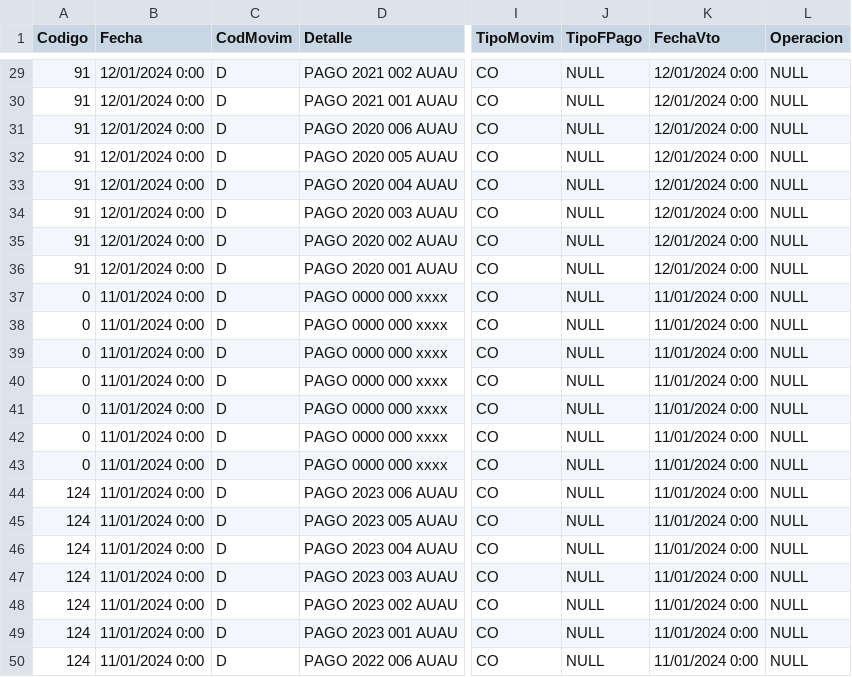
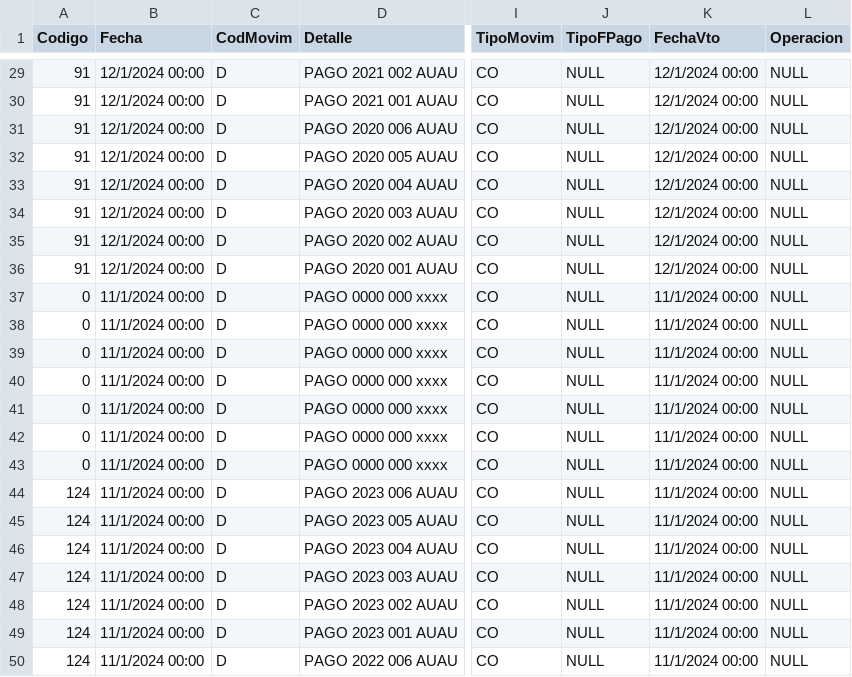
Before and after one commit to YoElDante/demo-tecnica-portal-de-pagos, a CSV file: docs/bd/Ejemplo Tabla ClientesCtaCte (reducido).csv, drawn as a sheet; only a part is shown, gaps mark what is left out; the diff covers the shown part only; the diff names each change by its address in the sheet, - before the commit and + after, or states it on an @@ line.

```diff
--- a/docs/bd/Ejemplo Tabla ClientesCtaCte (reducido).csv
+++ b/docs/bd/Ejemplo Tabla ClientesCtaCte (reducido).csv
-B29:B36 (Fecha): 12/01/2024 0:00
+B29:B36 (Fecha): 12/1/2024 00:00
-K29:K36 (FechaVto): 12/01/2024 0:00
+K29:K36 (FechaVto): 12/1/2024 00:00
-B37:B50 (Fecha): 11/01/2024 0:00
+B37:B50 (Fecha): 11/1/2024 00:00
-K37:K50 (FechaVto): 11/01/2024 0:00
+K37:K50 (FechaVto): 11/1/2024 00:00
```
Also changed, not shown: 57 edited cells elsewhere in this file, docs/bd/Ejemplo Tabla Clientes.csv, 2 other files.
